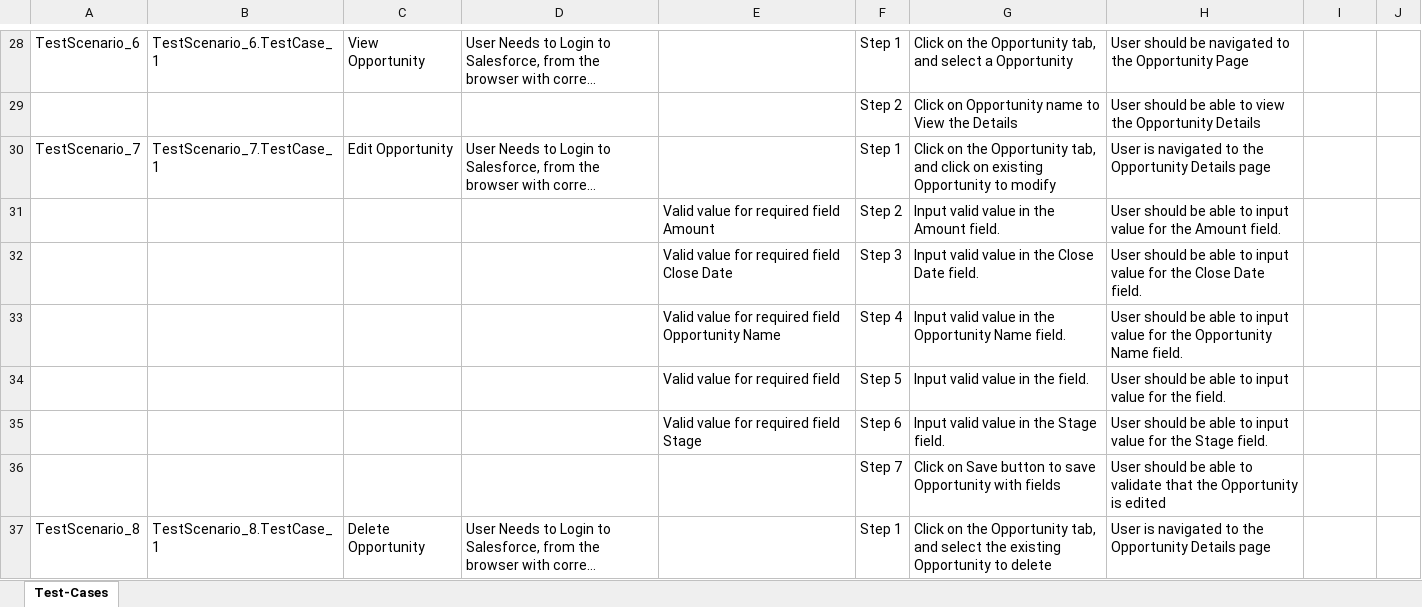
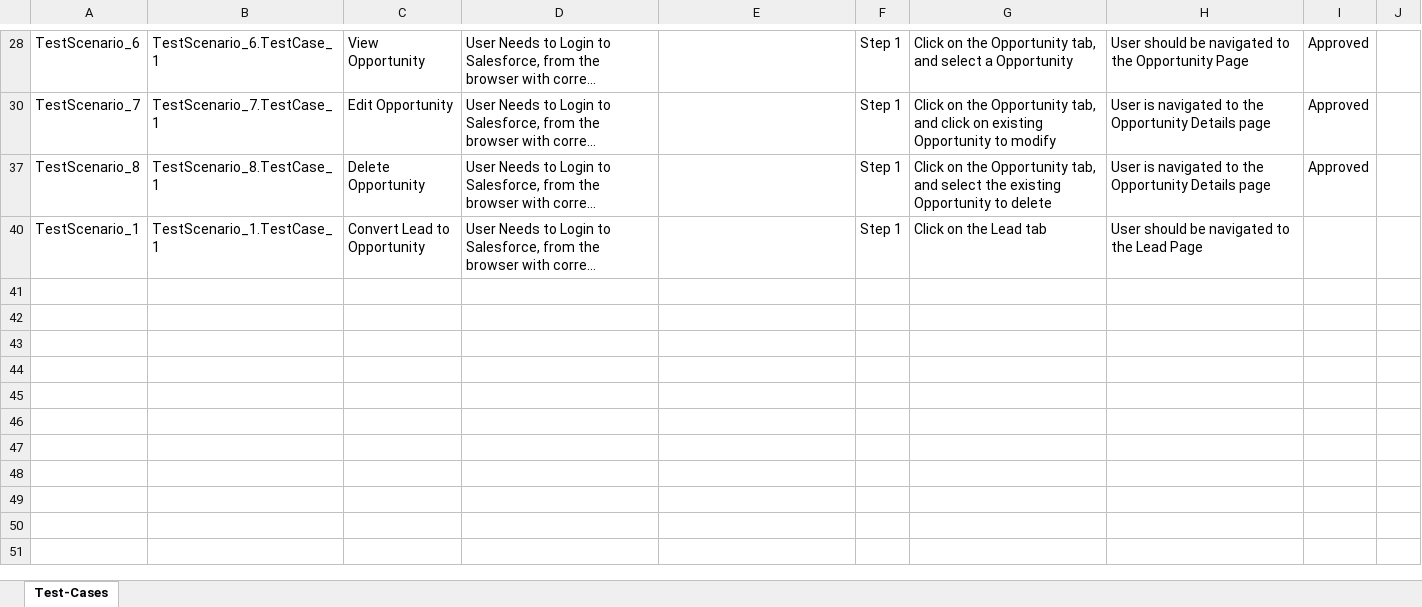
Before and after one commit to ShaikMohamedIrfan/salesdemo, an Excel workbook: lead to oppo.xlsx, sheet Test-Cases, drawn as a sheet; only a part is shown, gaps mark what is left out; the shorter side is filled out with more unchanged rows; long unchanged cells end in …; values as stored, in another font and other column widths than the file's, no borders; table styles not drawn; the diff covers the shown part only; the diff names each change by its address in the sheet, - before the commit and + after, or states it on an @@ line.

```diff
--- a/lead to oppo.xlsx (sheet Test-Cases)
+++ b/lead to oppo.xlsx (sheet Test-Cases)
-I28: (empty)
+I28: Approved
@@ row 29 hidden:  |  |  |  |  | Step 2 | Click on Opportunity name to View the Details | User should be able to view the Opportunity Details @@
-I30: (empty)
+I30: Approved
@@ row 31 hidden:  |  |  |  | Valid value for required field Amount | Step 2 | Input valid value in the Amount field. | User should be able to input value for the Amount field. @@
@@ row 32 hidden:  |  |  |  | Valid value for required field Close Date | Step 3 | Input valid value in the Close Date field. | User should be able to input value for the Close Date field. @@
@@ row 33 hidden:  |  |  |  | Valid value for required field Opportunity Name | Step 4 | Input valid value in the Opportunity Name field. | User should be able to input value for the Opportunity Name field. @@
@@ row 34 hidden:  |  |  |  | Valid value for required field | Step 5 | Input valid value in the field. | User should be able to input value for the field. @@
@@ row 35 hidden:  |  |  |  | Valid value for required field Stage | Step 6 | Input valid value in the Stage field. | User should be able to input value for the Stage field. @@
@@ row 36 hidden:  |  |  |  |  | Step 7 | Click on Save button to save Opportunity with fields | User should be able to validate that the Opportunity is edited @@
-I37: (empty)
+I37: Approved
```
Also changed, not shown: 41 hidden or unhidden rows and 5 edited cells elsewhere in this sheet.
